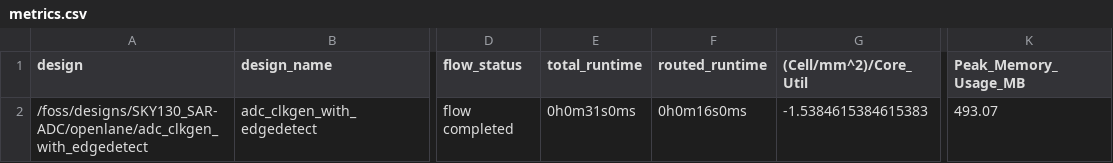
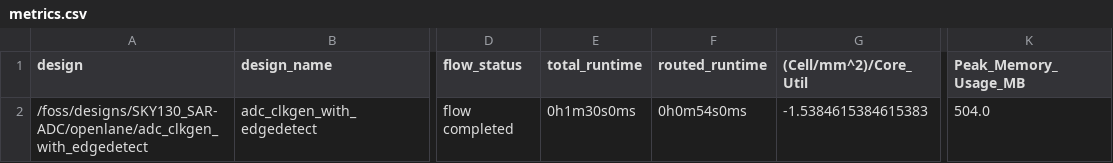
Before and after one commit to w32agobot/SKY130_SAR-ADC, a CSV file: openlane/adc_clkgen_with_edgedetect/runs/kasleberkas/reports/metrics.csv, drawn as a sheet; only a part is shown, gaps mark what is left out; the diff names each change by its address in the sheet, - before the commit and + after, or states it on an @@ line.

```diff
--- a/openlane/adc_clkgen_with_edgedetect/runs/kasleberkas/reports/metrics.csv
+++ b/openlane/adc_clkgen_with_edgedetect/runs/kasleberkas/reports/metrics.csv
-E2 (total_runtime): 0h0m31s0ms
+E2 (total_runtime): 0h1m30s0ms
-F2 (routed_runtime): 0h0m16s0ms
+F2 (routed_runtime): 0h0m54s0ms
-K2 (Peak_Memory_Usage_MB): 493.07
+K2 (Peak_Memory_Usage_MB): 504.0
```
Also changed, not shown: 52 other files.
